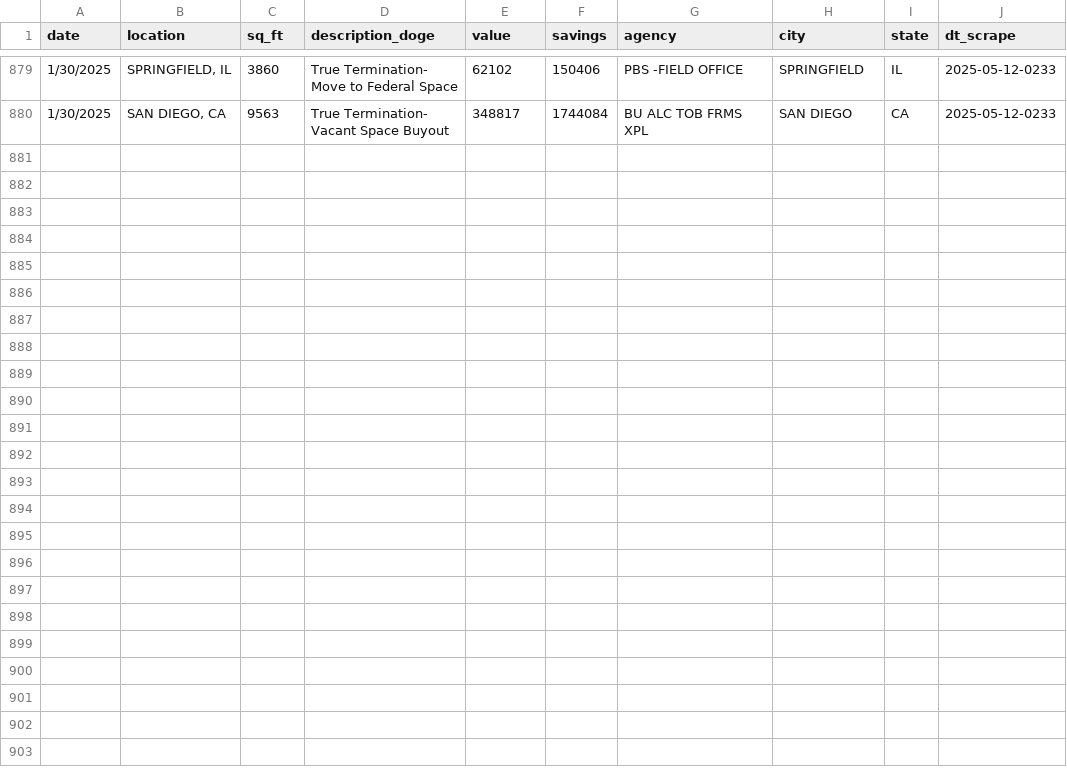
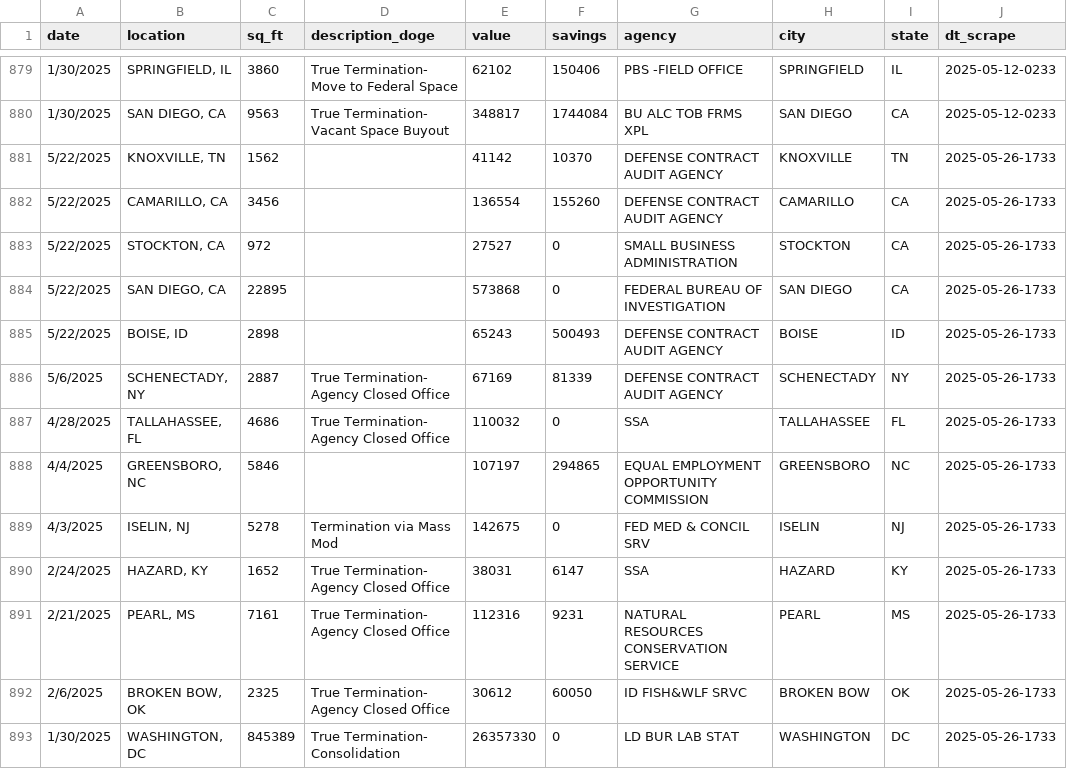
Before and after one commit to m-nolan/doge-scrape, a CSV file: data/doge-property.csv, drawn as a sheet; only a part is shown, gaps mark what is left out.

Commit message:
Automated push

```diff
--- a/data/doge-property.csv
+++ b/data/doge-property.csv
@@ -880 +880,14 @@ date,location,sq_ft,description_doge,value,savings,agency,city,state,dt_scrape
 1/30/2025,"SAN DIEGO, CA",9563,True Termination- Vacant Space Buyout,348817,1744084,BU ALC TOB FRMS XPL,SAN DIEGO,CA,2025-05-12-0233
+5/22/2025,"KNOXVILLE, TN",1562,,41142,10370,DEFENSE CONTRACT AUDIT AGENCY,KNOXVILLE,TN,2025-05-26-1733
+5/22/2025,"CAMARILLO, CA",3456,,136554,155260,DEFENSE CONTRACT AUDIT AGENCY,CAMARILLO,CA,2025-05-26-1733
+5/22/2025,"STOCKTON, CA",972,,27527,0,SMALL BUSINESS ADMINISTRATION,STOCKTON,CA,2025-05-26-1733
+5/22/2025,"SAN DIEGO, CA",22895,,573868,0,FEDERAL BUREAU OF INVESTIGATION,SAN DIEGO,CA,2025-05-26-1733
+5/22/2025,"BOISE, ID",2898,,65243,500493,DEFENSE CONTRACT AUDIT AGENCY,BOISE,ID,2025-05-26-1733
+5/6/2025,"SCHENECTADY, NY",2887,True Termination- Agency Closed Office,67169,81339,DEFENSE CONTRACT AUDIT AGENCY,SCHENECTADY,NY,2025-05-26-1733
+4/28/2025,"TALLAHASSEE, FL",4686,True Termination- Agency Closed Office,110032,0,SSA,TALLAHASSEE,FL,2025-05-26-1733
+4/4/2025,"GREENSBORO, NC",5846,,107197,294865,EQUAL EMPLOYMENT OPPORTUNITY COMMISSION,GREENSBORO,NC,2025-05-26-1733
+4/3/2025,"ISELIN, NJ",5278,Termination via Mass Mod,142675,0,FED MED & CONCIL SRV,ISELIN,NJ,2025-05-26-1733
+2/24/2025,"HAZARD, KY",1652,True Termination- Agency Closed Office,38031,6147,SSA,HAZARD,KY,2025-05-26-1733
+2/21/2025,"PEARL, MS",7161,True Termination- Agency Closed Office,112316,9231,NATURAL RESOURCES CONSERVATION SERVICE,PEARL,MS,2025-05-26-1733
+2/6/2025,"BROKEN BOW, OK",2325,True Termination- Agency Closed Office,30612,60050,ID FISH&WLF SRVC,BROKEN BOW,OK,2025-05-26-1733
+1/30/2025,"WASHINGTON, DC",845389,True Termination- Consolidation,26357330,0,LD BUR LAB STAT,WASHINGTON,DC,2025-05-26-1733
```
